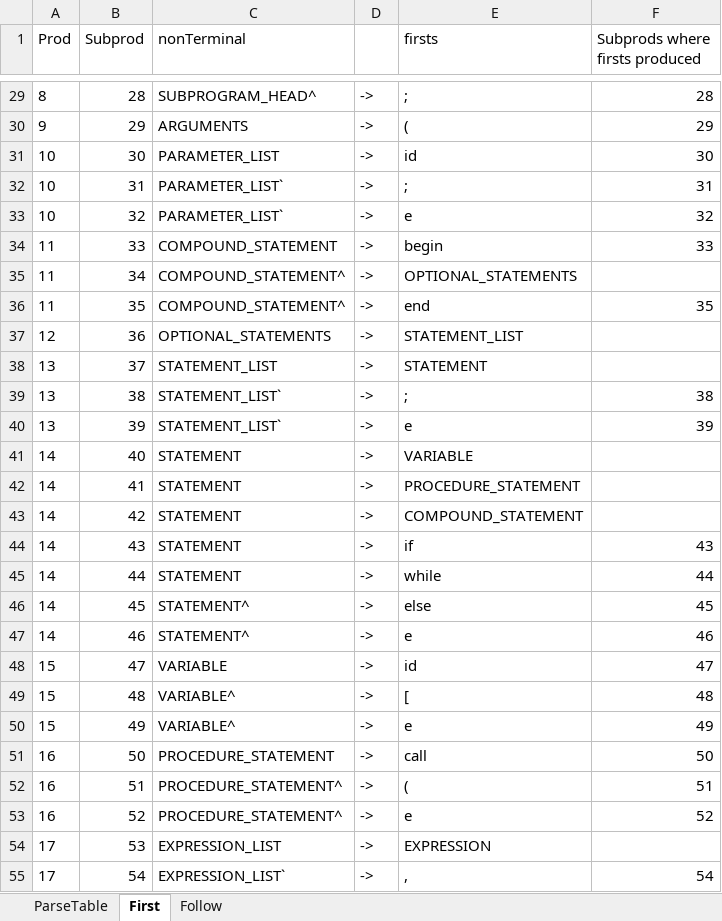
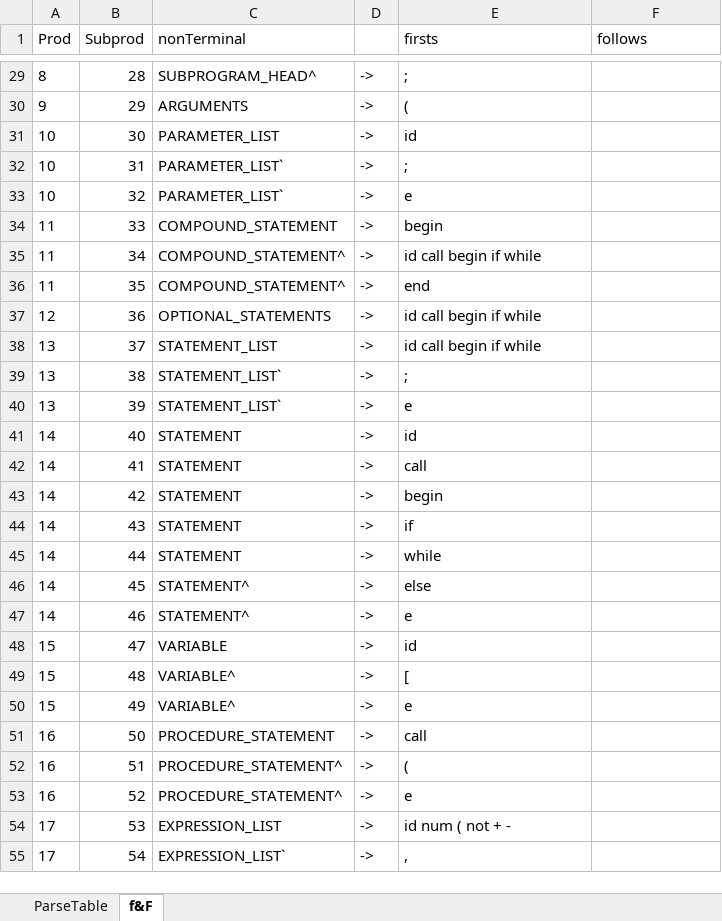
Before and after one commit to ekux44/compiler-front-end, an Excel workbook: doc/ParseTable.xlsx, sheet f&F, drawn as a sheet; only a part is shown, gaps mark what is left out; values as stored, in another font and other column widths than the file's, no borders; the diff covers the shown part only; the diff names each change by its address in the sheet, - before the commit and + after, or states it on an @@ line.

Commit message:
finished first set

```diff
--- a/doc/ParseTable.xlsx (sheet f&F)
+++ b/doc/ParseTable.xlsx (sheet f&F)
-sheet tab: First
+sheet tab: f&F
-sheet tab: Follow
-F1: Subprods where firsts produced
+F1: follows
-F29 (follows): 28
+F29 (follows): (empty)
-F30 (follows): 29
+F30 (follows): (empty)
-F31 (follows): 30
+F31 (follows): (empty)
-F32 (follows): 31
+F32 (follows): (empty)
-F33 (follows): 32
+F33 (follows): (empty)
-F34 (follows): 33
+F34 (follows): (empty)
-E35 (firsts): OPTIONAL_STATEMENTS
+E35 (firsts): id call begin if while
-F36 (follows): 35
+F36 (follows): (empty)
-E37 (firsts): STATEMENT_LIST
+E37 (firsts): id call begin if while
-E38 (firsts): STATEMENT
+E38 (firsts): id call begin if while
-F39 (follows): 38
+F39 (follows): (empty)
-F40 (follows): 39
+F40 (follows): (empty)
-E41 (firsts): VARIABLE
+E41 (firsts): id
-E42 (firsts): PROCEDURE_STATEMENT
+E42 (firsts): call
-E43 (firsts): COMPOUND_STATEMENT
+E43 (firsts): begin
-F44 (follows): 43
+F44 (follows): (empty)
-F45 (follows): 44
+F45 (follows): (empty)
-F46 (follows): 45
+F46 (follows): (empty)
-F47 (follows): 46
+F47 (follows): (empty)
-F48 (follows): 47
+F48 (follows): (empty)
-F49 (follows): 48
+F49 (follows): (empty)
-F50 (follows): 49
+F50 (follows): (empty)
-F51 (follows): 50
+F51 (follows): (empty)
-F52 (follows): 51
+F52 (follows): (empty)
-F53 (follows): 52
+F53 (follows): (empty)
-E54 (firsts): EXPRESSION
+E54 (firsts): id num ( not + -
-F55 (follows): 54
+F55 (follows): (empty)
```
Also changed, not shown: 46 edited cells elsewhere in this sheet.
